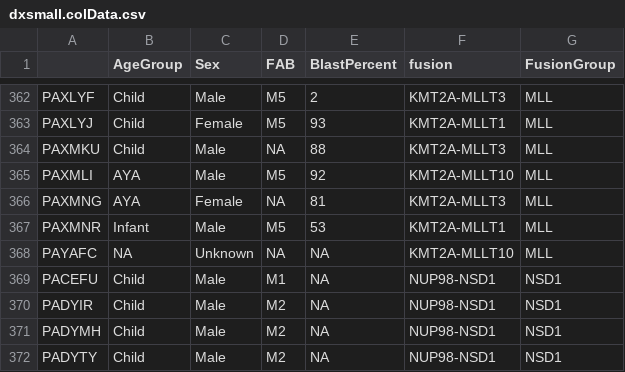
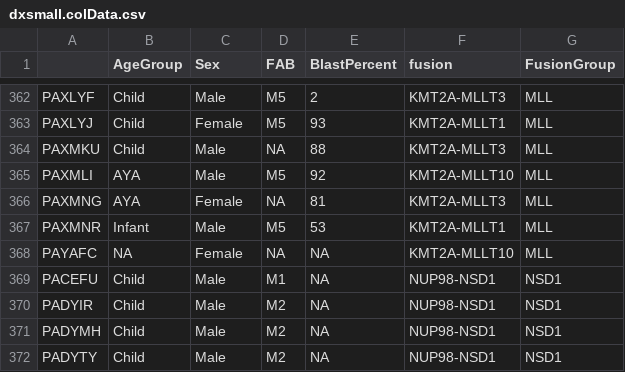
Before and after one commit to VanAndelInstitute/bifurcatoR, a CSV file: inst/extdata/mRNA/dxsmall.colData.csv, drawn as a sheet; only a part is shown, gaps mark what is left out.

```diff
--- a/inst/extdata/mRNA/dxsmall.colData.csv
+++ b/inst/extdata/mRNA/dxsmall.colData.csv
@@ -367,3 +367,3 @@
 "PAXMNR","Infant","Male","M5",53,"KMT2A-MLLT1","MLL"
-"PAYAFC",NA,"Unknown",NA,NA,"KMT2A-MLLT10","MLL"
+"PAYAFC",NA,"Female",NA,NA,"KMT2A-MLLT10","MLL"
 "PACEFU","Child","Male","M1",NA,"NUP98-NSD1","NSD1"
```
Also changed, not shown: 5 other files.
